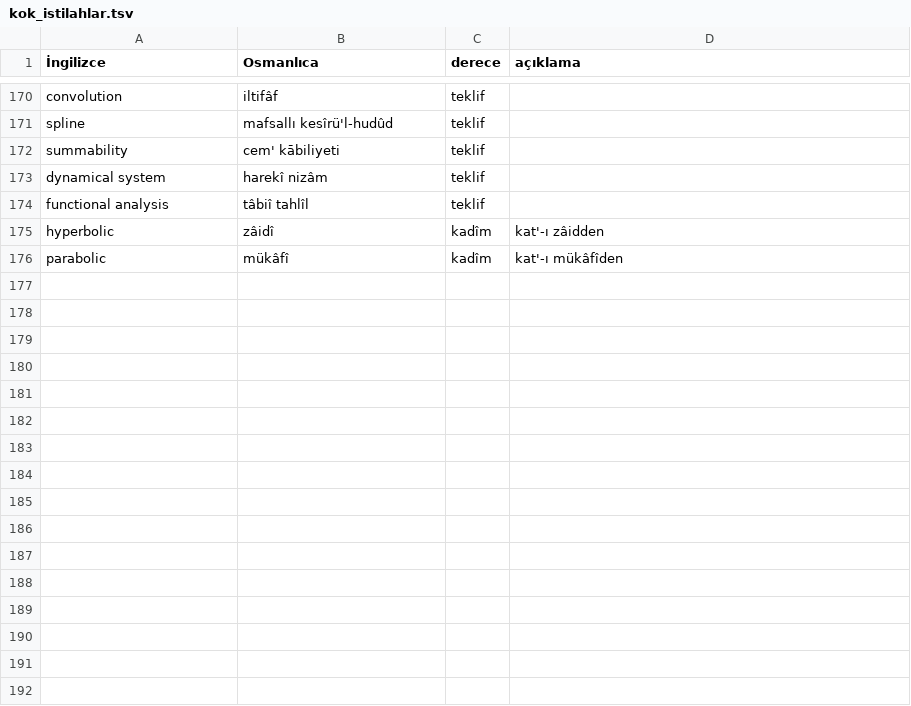
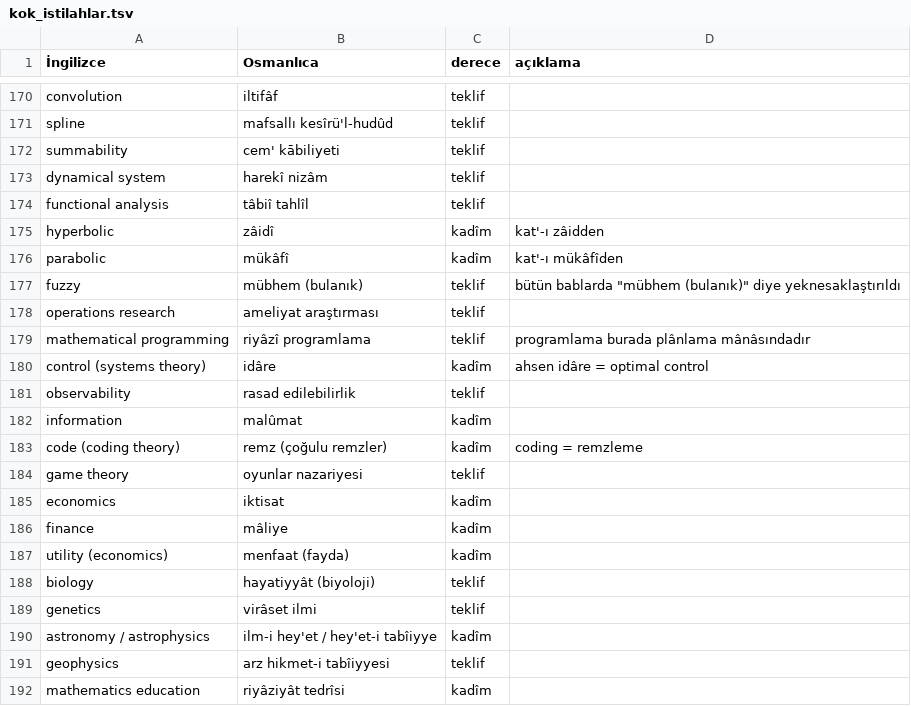
Before and after one commit to yabadabadu1234/Mucit-ai, a TSV file: lugat/kok_istilahlar.tsv, drawn as a sheet; only a part is shown, gaps mark what is left out.

```diff
--- a/lugat/kok_istilahlar.tsv
+++ b/lugat/kok_istilahlar.tsv
@@ -176 +176,17 @@ hyperbolic	zâidî	kadîm	"kat'-ı zâid"den
 parabolic	mükâfî	kadîm	"kat'-ı mükâfî"den
+fuzzy	mübhem (bulanık)	teklif	bütün bablarda "mübhem (bulanık)" diye yeknesaklaştırıldı
+operations research	ameliyat araştırması	teklif	
+mathematical programming	riyâzî programlama	teklif	"programlama" burada plânlama mânâsındadır
+control (systems theory)	idâre	kadîm	"ahsen idâre" = optimal control
+observability	rasad edilebilirlik	teklif	
+information	malûmat	kadîm	
+code (coding theory)	remz (çoğulu remzler)	kadîm	coding = remzleme
+game theory	oyunlar nazariyesi	teklif	
+economics	iktisat	kadîm	
+finance	mâliye	kadîm	
+utility (economics)	menfaat (fayda)	kadîm	
+biology	hayatiyyât (biyoloji)	teklif	
+genetics	virâset ilmi	teklif	
+astronomy / astrophysics	ilm-i hey'et / hey'et-i tabîiyye	kadîm	
+geophysics	arz hikmet-i tabîiyyesi	teklif	
+mathematics education	riyâziyât tedrîsi	kadîm	
```
Also changed, not shown: lugat/msc2020/ceviri/35.tsv, lugat/msc2020/ceviri/39.tsv, 17 other files.
